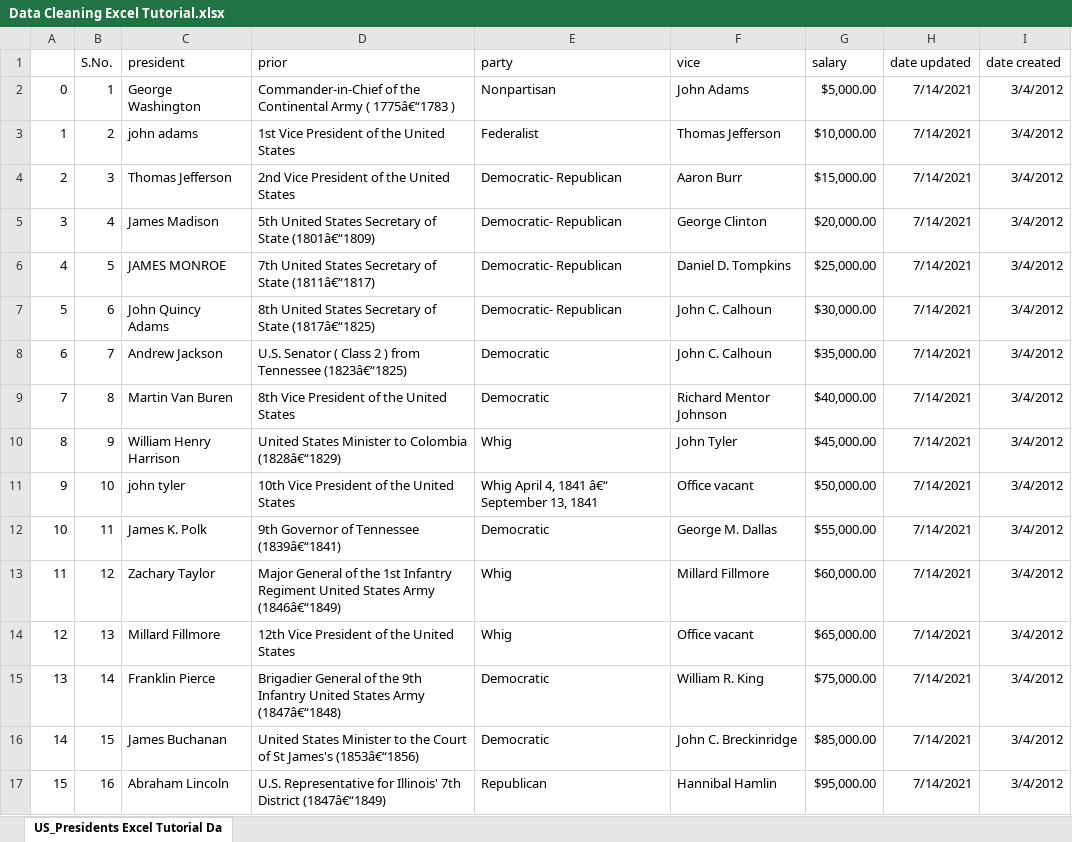
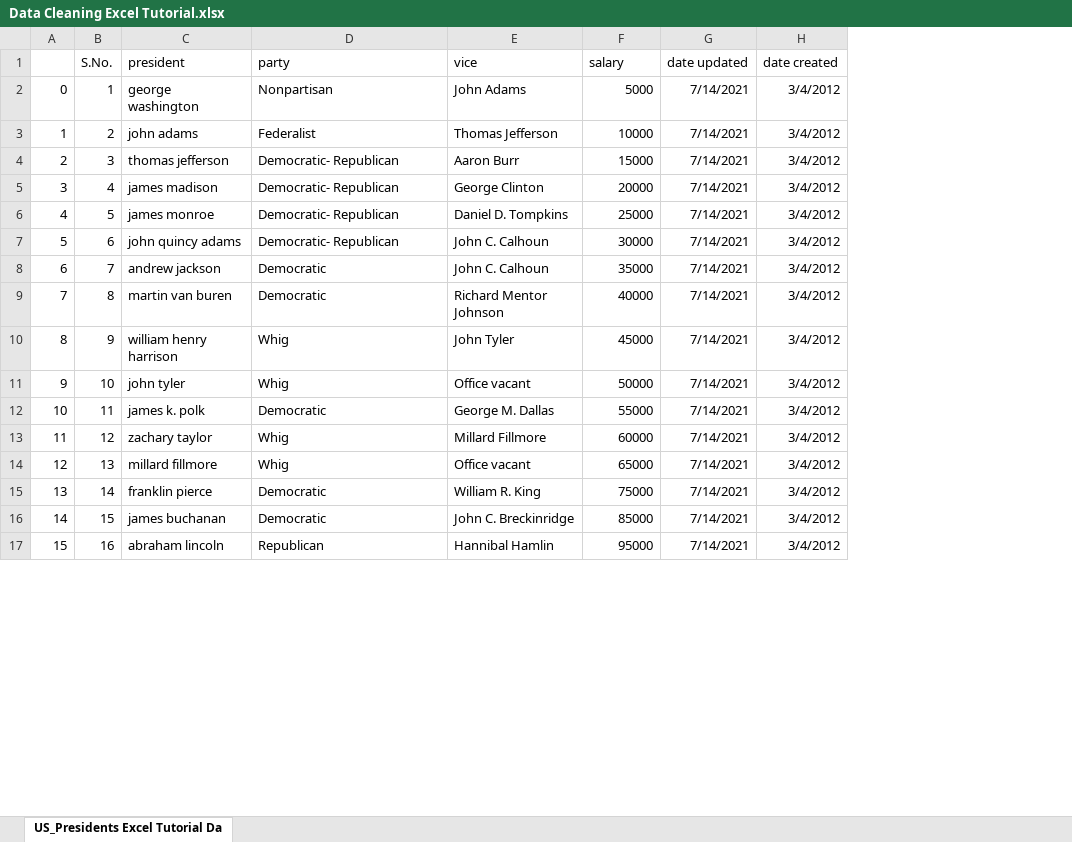
Before and after one commit to ishumann/Data-Analysis-Practice, an Excel workbook: Excel/Data Cleaning Excel Tutorial.xlsx, sheet US_Presidents Excel Tutorial Da, drawn as a sheet; only a part is shown; values as stored, in another font and other column widths than the file's, no borders; removed rows and columns are numbered as before the commit, all else as after; the diff covers the shown part only; the diff names each change by its address in the sheet, - before the commit and + after, or states it on an @@ line.

```diff
--- a/Excel/Data Cleaning Excel Tutorial.xlsx (sheet US_Presidents Excel Tutorial Da)
+++ b/Excel/Data Cleaning Excel Tutorial.xlsx (sheet US_Presidents Excel Tutorial Da)
-column D (prior), rows 2-17: Commander-in-Chief of the Continental Army ( 1775â€“1783 ) | 1st Vice President of the United States | 2nd Vice President of the United States | 5th United States Secretary of State (1801â€“1809) | 7th United States Secretary of State (1811â€“1817) | 8th United States Secretary of State (1817â€“1825) | U.S. Senator ( Class 2 ) from Tennessee (1823â€“1825) | 8th Vice President of the United States | United States Minister to Colombia (1828â€“1829) | 10th Vice President of the United States | 9th Governor of Tennessee (1839â€“1841) | Major General of the 1st Infantry Regiment United States Army (1846â€“1849) | 12th Vice President of the United States | Brigadier General of the 9th Infantry United States Army (1847â€“1848) | United States Minister to the Court of St James's (1853â€“1856) | U.S. Representative for Illinois' 7th District (1847â€“1849)
-C2 (president): George Washington
+C2 (president): george washington
-F2 (salary): $5,000.00
+F2 (salary): 5000
-F3 (salary): $10,000.00
+F3 (salary): 10000
-C4 (president): Thomas Jefferson
+C4 (president): thomas jefferson
-F4 (salary): $15,000.00
+F4 (salary): 15000
-C5 (president): James Madison
+C5 (president): james madison
-F5 (salary): $20,000.00
+F5 (salary): 20000
-C6 (president): JAMES MONROE
+C6 (president): james monroe
-F6 (salary): $25,000.00
+F6 (salary): 25000
-C7 (president): John Quincy Adams
+C7 (president): john quincy adams
-F7 (salary): $30,000.00
+F7 (salary): 30000
-C8 (president): Andrew Jackson
+C8 (president): andrew jackson
-F8 (salary): $35,000.00
+F8 (salary): 35000
-C9 (president): Martin Van Buren
+C9 (president): martin van buren
-F9 (salary): $40,000.00
+F9 (salary): 40000
-C10 (president): William Henry Harrison
+C10 (president): william henry harrison
-F10 (salary): $45,000.00
+F10 (salary): 45000
-D11 (party): Whig April 4, 1841 â€“ September 13, 1841
+D11 (party): Whig
-F11 (salary): $50,000.00
+F11 (salary): 50000
-C12 (president): James K. Polk
+C12 (president): james k. polk
-F12 (salary): $55,000.00
+F12 (salary): 55000
-C13 (president): Zachary Taylor
+C13 (president): zachary taylor
-F13 (salary): $60,000.00
+F13 (salary): 60000
-C14 (president): Millard Fillmore
+C14 (president): millard fillmore
-F14 (salary): $65,000.00
+F14 (salary): 65000
-C15 (president): Franklin Pierce
+C15 (president): franklin pierce
-F15 (salary): $75,000.00
+F15 (salary): 75000
-C16 (president): James Buchanan
+C16 (president): james buchanan
-F16 (salary): $85,000.00
+F16 (salary): 85000
-C17 (president): Abraham Lincoln
+C17 (president): abraham lincoln
-F17 (salary): $95,000.00
+F17 (salary): 95000
```
Also changed, not shown: 69 edited cells elsewhere in this sheet, Excel/Excel Charts Tutorial File.xlsx, 1 other file.
